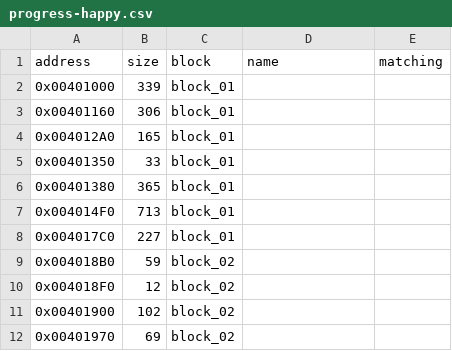
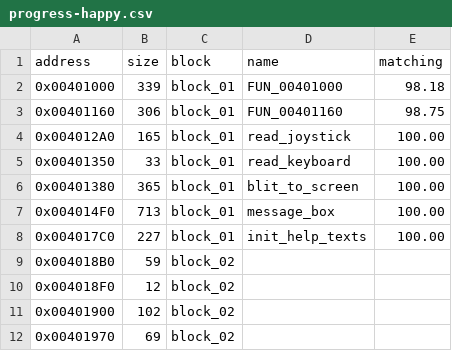
Before and after one commit to SailorSnoW/happy-decomp, a CSV file: notes/data/progress-happy.csv, drawn as a sheet; only a part is shown.

```diff
--- a/notes/data/progress-happy.csv
+++ b/notes/data/progress-happy.csv
@@ -1,9 +1,9 @@
 address,size,block,name,matching
-0x00401000,339,block_01,,
-0x00401160,306,block_01,,
-0x004012A0,165,block_01,,
-0x00401350,33,block_01,,
-0x00401380,365,block_01,,
-0x004014F0,713,block_01,,
-0x004017C0,227,block_01,,
+0x00401000,339,block_01,FUN_00401000,98.18
+0x00401160,306,block_01,FUN_00401160,98.75
+0x004012A0,165,block_01,read_joystick,100.00
+0x00401350,33,block_01,read_keyboard,100.00
+0x00401380,365,block_01,blit_to_screen,100.00
+0x004014F0,713,block_01,message_box,100.00
+0x004017C0,227,block_01,init_help_texts,100.00
 0x004018B0,59,block_02,,
```
Also changed, not shown: notes/data/progress-maped.csv, 8 other files.
